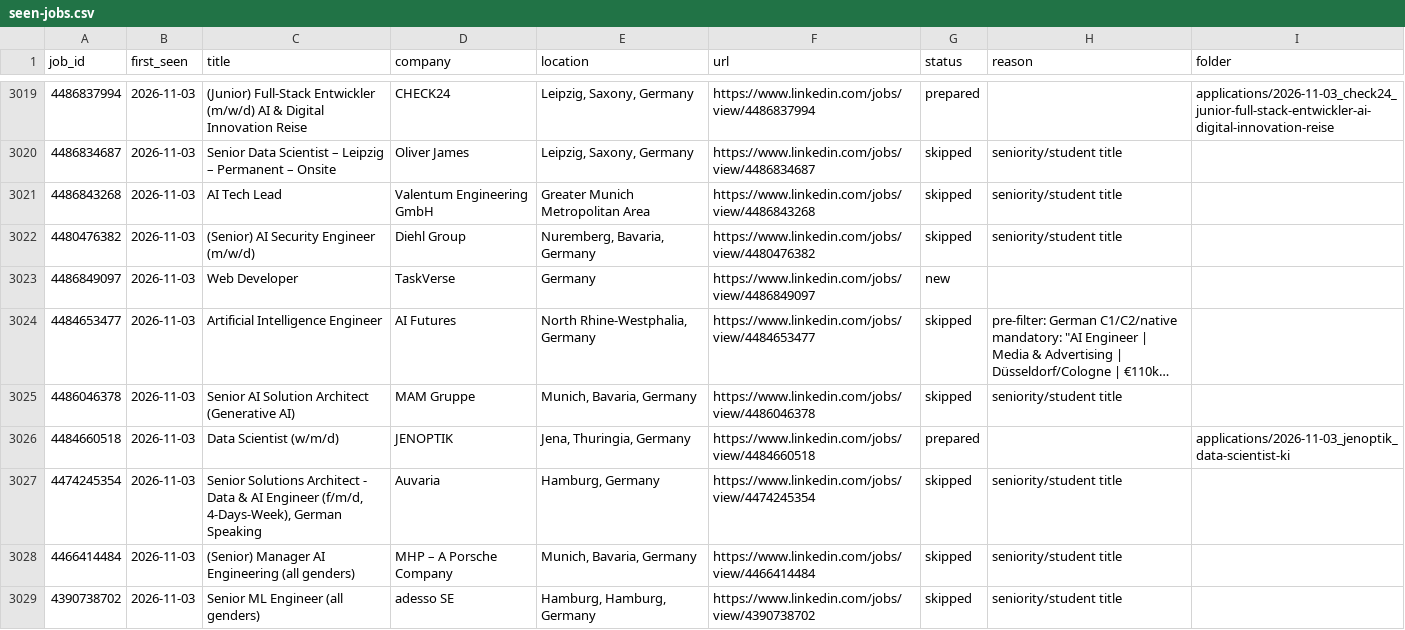
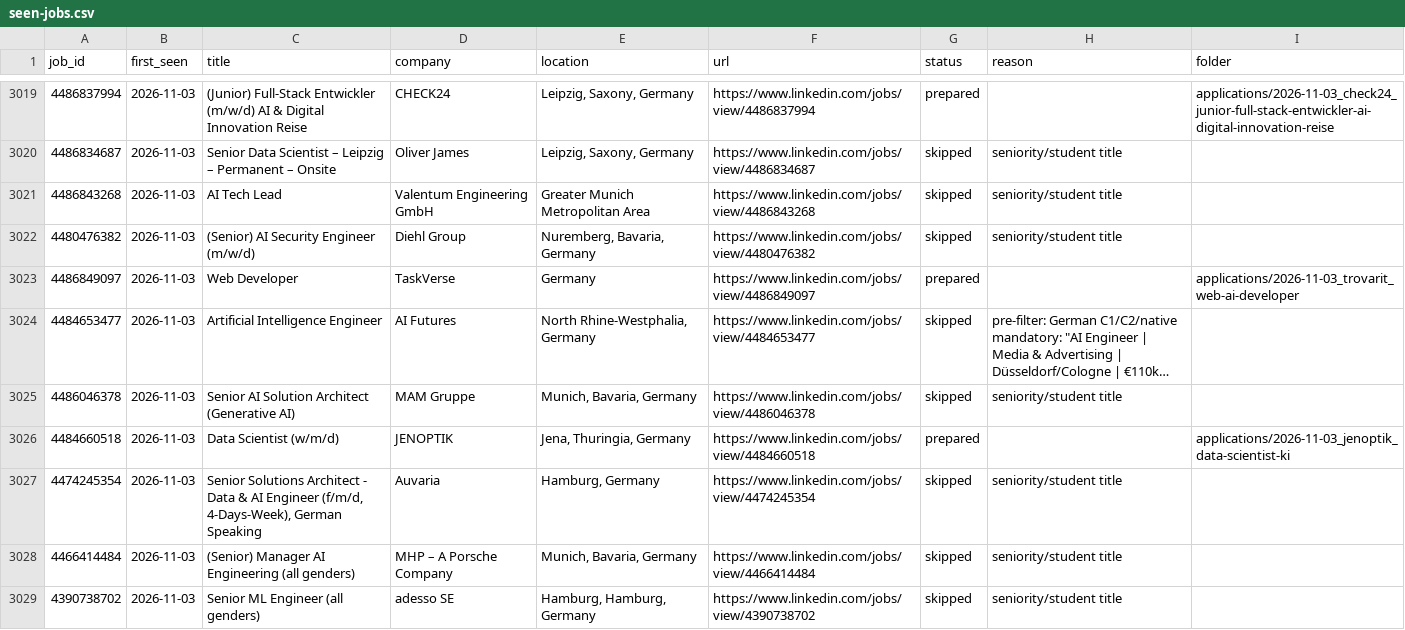
Before and after one commit to bhairapuchanduprasad/job-applications-app, a CSV file: data/scout/seen-jobs.csv, drawn as a sheet; only a part is shown, gaps mark what is left out; long unchanged cells end in …; the diff names each change by its address in the sheet, - before the commit and + after, or states it on an @@ line.

```diff
--- a/data/scout/seen-jobs.csv
+++ b/data/scout/seen-jobs.csv
-G3023 (status): new
+G3023 (status): prepared
-I3023 (folder): (empty)
+I3023 (folder): applications/2026-11-03_trovarit_web-ai-developer
```
Also changed, not shown: 11 other files.
